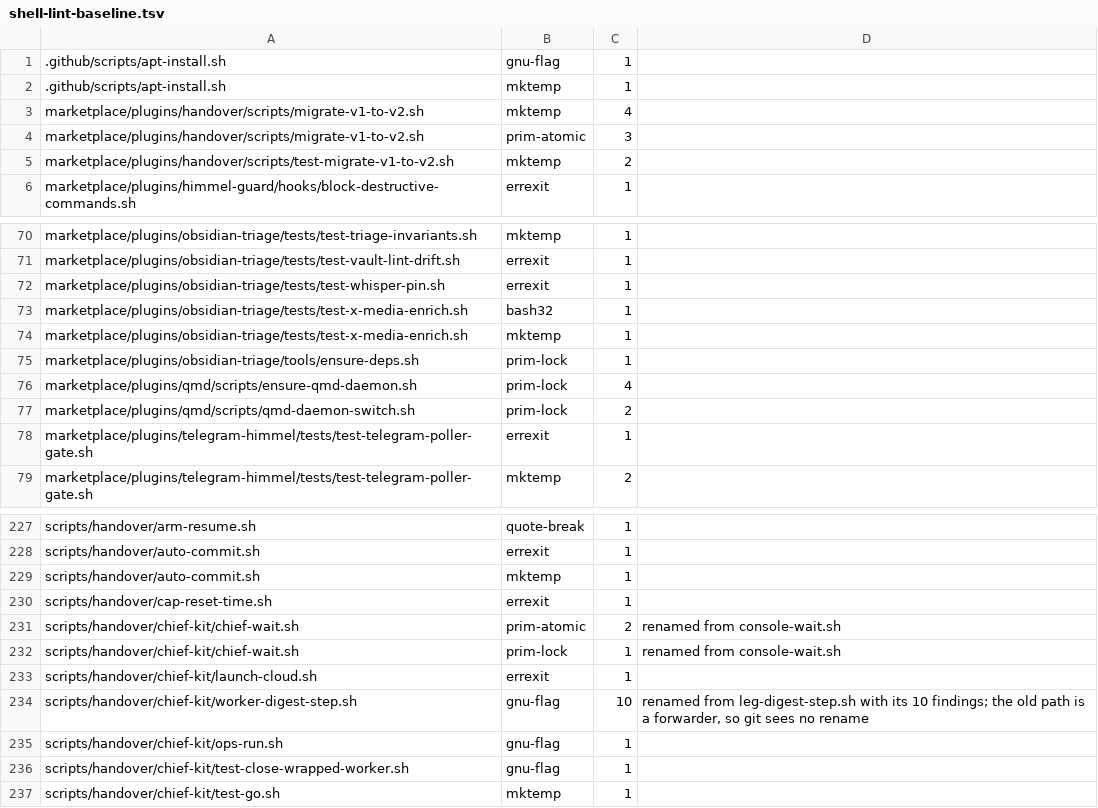
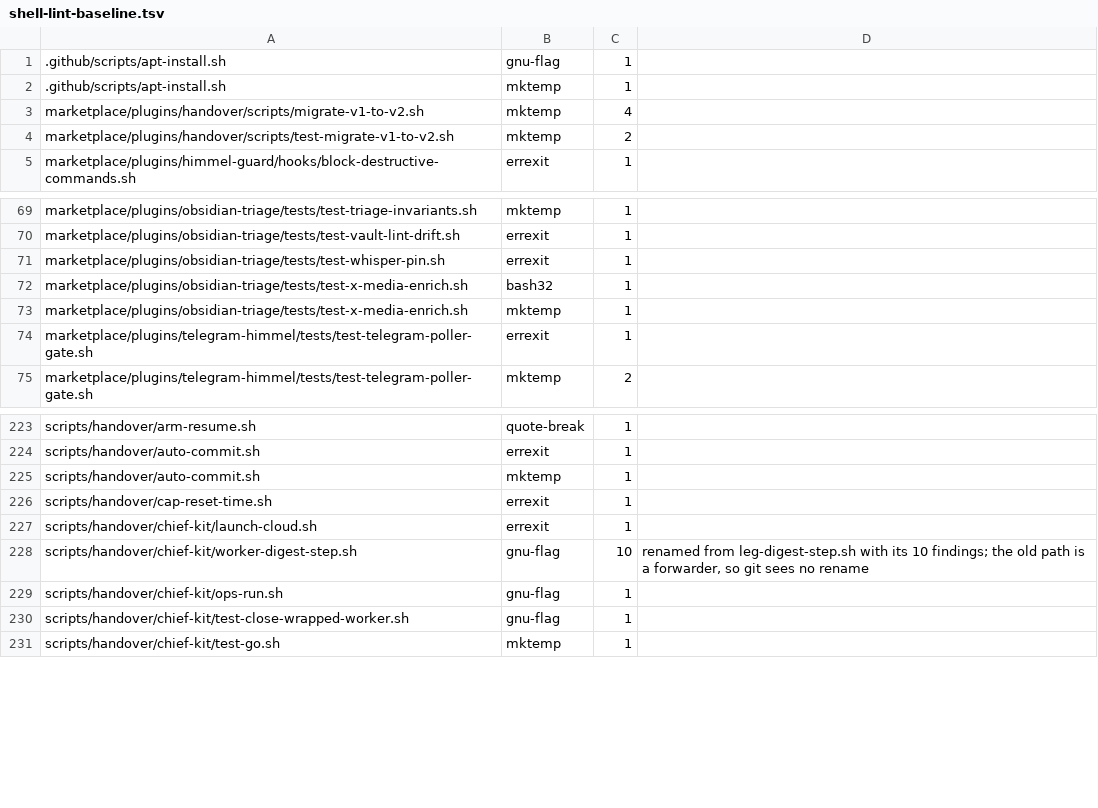
Before and after one commit to yotamleo-org/Himmel, a TSV file: scripts/lint/shell-lint-baseline.tsv, drawn as a sheet; only a part is shown, gaps mark what is left out; the diff names each change by its address in the sheet, - before the commit and + after, or states it on an @@ line.

```diff
--- a/scripts/lint/shell-lint-baseline.tsv
+++ b/scripts/lint/shell-lint-baseline.tsv
-row 4: marketplace/plugins/handover/scripts/migrate-v1-to-v2.sh | prim-atomic | 3
-row 75: marketplace/plugins/obsidian-triage/tools/ensure-deps.sh | prim-lock | 1
-row 76: marketplace/plugins/qmd/scripts/ensure-qmd-daemon.sh | prim-lock | 4
-row 77: marketplace/plugins/qmd/scripts/qmd-daemon-switch.sh | prim-lock | 2
-row 231: scripts/handover/chief-kit/chief-wait.sh | prim-atomic | 2 | renamed from console-wait.sh
-row 232: scripts/handover/chief-kit/chief-wait.sh | prim-lock | 1 | renamed from console-wait.sh
```
Also changed, not shown: 5 other files.
